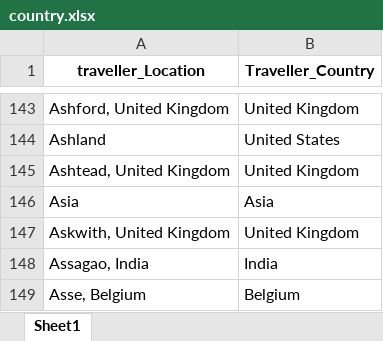
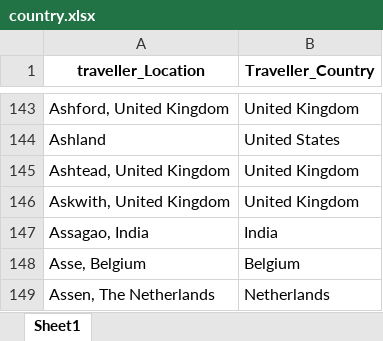
Before and after one commit to Rosh00L/EcoCapture, an Excel workbook: QC files/country.xlsx, sheet Sheet1, drawn as a sheet; only a part is shown, gaps mark what is left out; the shorter side is filled out with more unchanged rows; values as stored, in another font and other column widths than the file's, no borders; the diff names each change by its address in the sheet, - before the commit and + after, or states it on an @@ line.

```diff
--- a/QC files/country.xlsx (sheet Sheet1)
+++ b/QC files/country.xlsx (sheet Sheet1)
-row 146: Asia | Asia
```
Also changed, not shown: QC files/V_countrydate.xlsx, QC files/dateall.xlsx, 41 other files.
